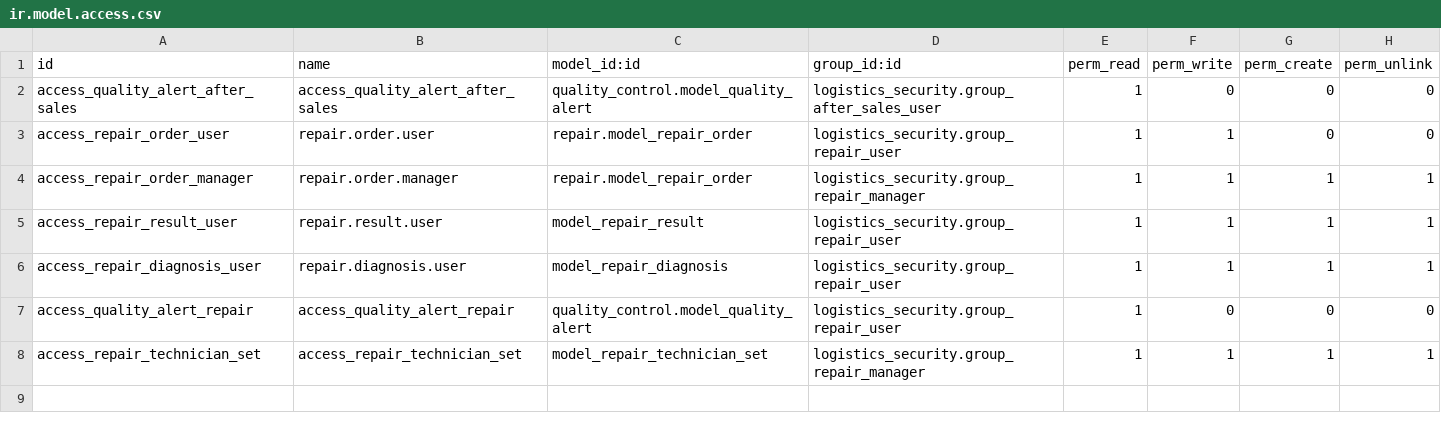
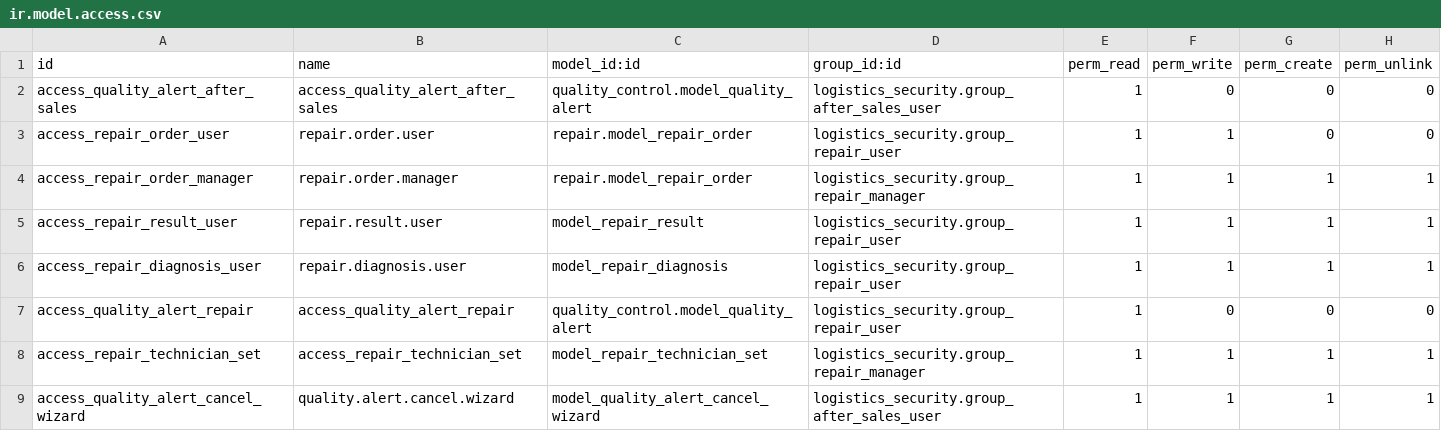
Before and after one commit to mimacr0/18-logistica, a CSV file: repair_module/security/ir.model.access.csv, drawn as a sheet.

Commit message:
[UPDATE] Improved logic for create and cancel repairs

```diff
--- a/repair_module/security/ir.model.access.csv
+++ b/repair_module/security/ir.model.access.csv
@@ -8 +8,2 @@ access_quality_alert_repair,access_quality_alert_repair,quality_control.model_qu
 access_repair_technician_set,access_repair_technician_set,model_repair_technician_set,logistics_security.group_repair_manager,1,1,1,1
+access_quality_alert_cancel_wizard,quality.alert.cancel.wizard,model_quality_alert_cancel_wizard,logistics_security.group_after_sales_user,1,1,1,1
```
Also changed, not shown: 10 other files.
